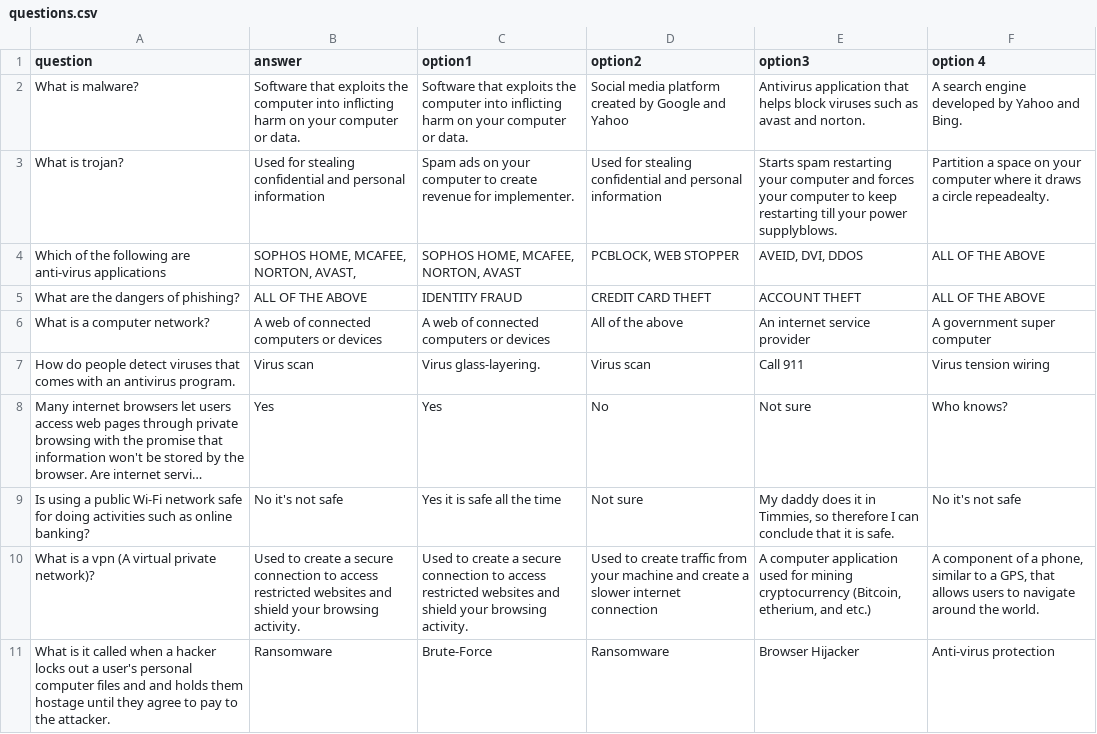
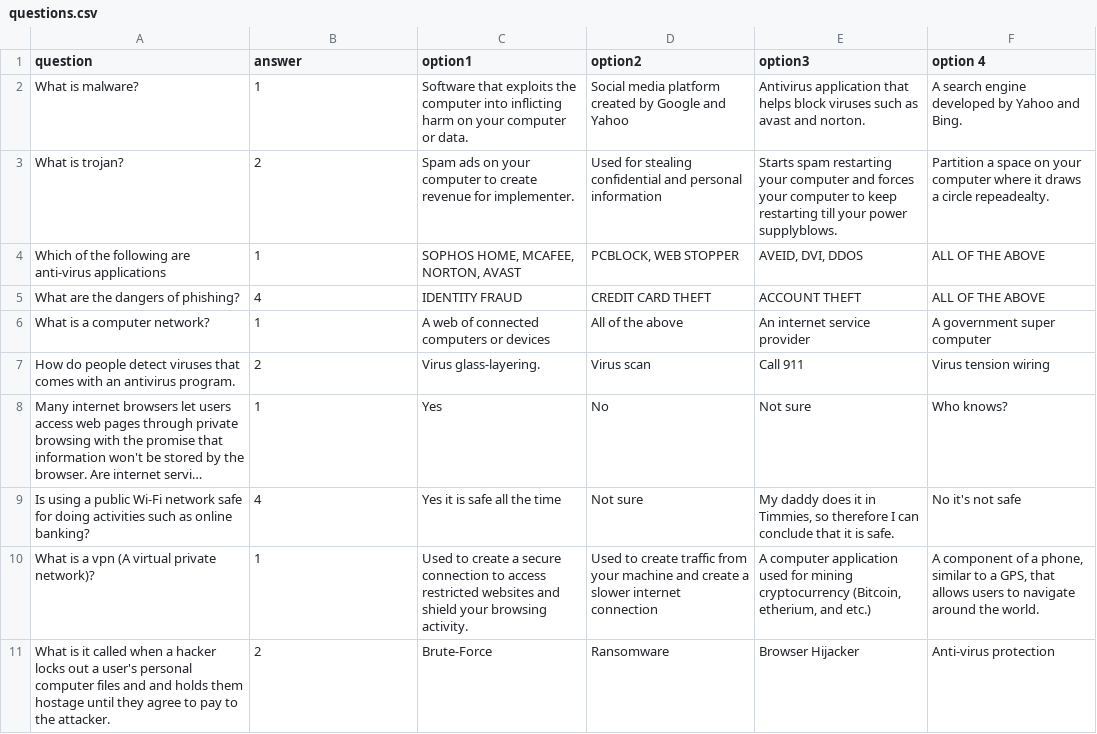
Before and after one commit to paramt/virus-runner, a CSV file: questions.csv, drawn as a sheet; long unchanged cells end in …; the diff names each change by its address in the sheet, - before the commit and + after, or states it on an @@ line.

Commit message:
Pull answers from spreadsheet using numbers

```diff
--- a/questions.csv
+++ b/questions.csv
-B2 (answer): Software that exploits the computer into inflicting harm on your computer or data.
+B2 (answer): 1
-B3 (answer): Used for stealing confidential and personal information
+B3 (answer): 2
-B4 (answer): SOPHOS HOME, MCAFEE, NORTON, AVAST,
+B4 (answer): 1
-B5 (answer): ALL OF THE ABOVE
+B5 (answer): 4
-B6 (answer): A web of connected computers or devices
+B6 (answer): 1
-B7 (answer): Virus scan
+B7 (answer): 2
-B8 (answer): Yes
+B8 (answer): 1
-B9 (answer): No it's not safe
+B9 (answer): 4
-B10 (answer): Used to create a secure connection to access restricted websites and shield your browsing activity.
+B10 (answer): 1
-B11 (answer): Ransomware
+B11 (answer): 2
```
